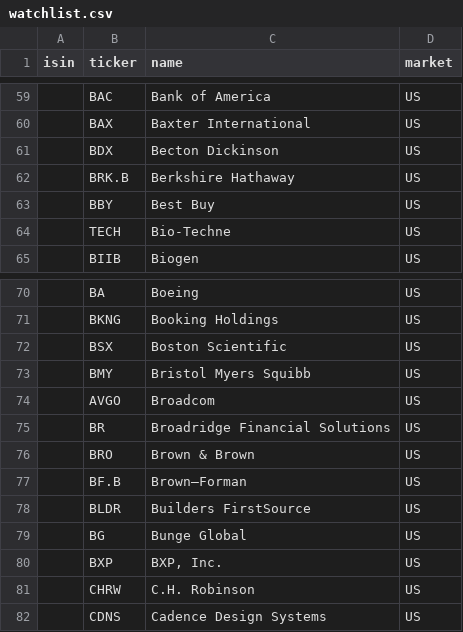
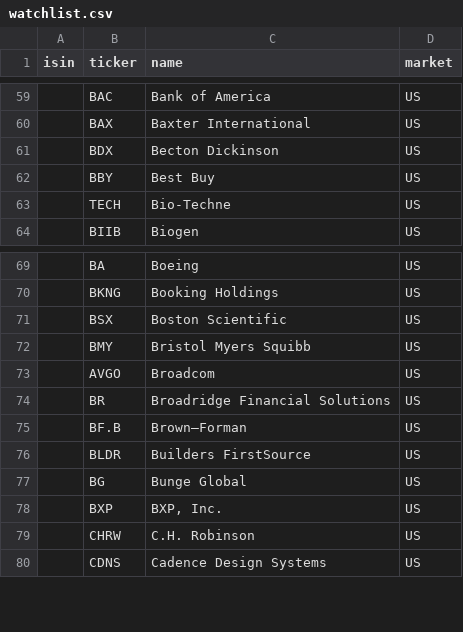
Before and after one commit to egorge00/trading-scanner, a CSV file: data/watchlist.csv, drawn as a sheet; only a part is shown, gaps mark what is left out.

```diff
--- a/data/watchlist.csv
+++ b/data/watchlist.csv
@@ -61,3 +61,2 @@ isin,ticker,name,market
 ,BDX,Becton Dickinson,US
-,BRK.B,Berkshire Hathaway,US
 ,BBY,Best Buy,US
@@ -75,3 +74,2 @@ isin,ticker,name,market
 ,BR,Broadridge Financial Solutions,US
-,BRO,Brown & Brown,US
 ,BF.B,Brown–Forman,US
```
Also changed, not shown: 2 other files.
